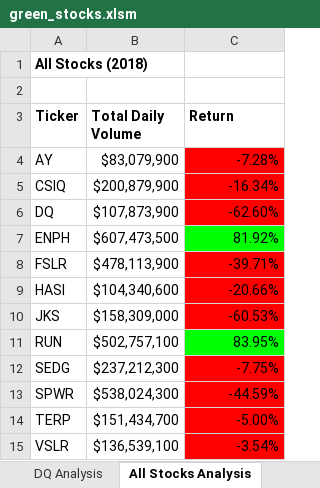
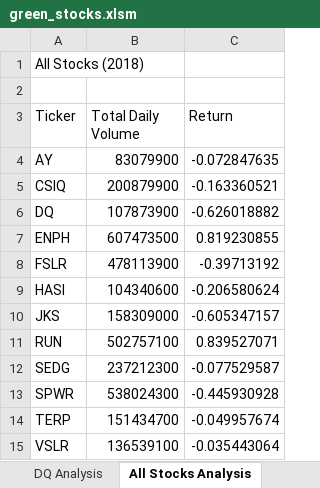
Before and after one commit to shilpabt/stock-analysis, an Excel workbook: green_stocks.xlsm, sheet All Stocks Analysis, drawn as a sheet; values as stored, in another font and other column widths than the file's, no borders; charts and pictures not drawn; the diff names each change by its address in the sheet, - before the commit and + after, or states it on an @@ line.

```diff
--- a/green_stocks.xlsm (sheet All Stocks Analysis)
+++ b/green_stocks.xlsm (sheet All Stocks Analysis)
-A1 bold: on
+A1 bold: off
-A3:C3 bold: on
+A3:C3 bold: off
-B4 (Total Daily Volume): $83,079,900
+B4 (Total Daily Volume): 83079900
-C4 (Return): -7.28%
+C4 (Return): -0.072847635
-C4:C6 fill: #FF0000
+C4:C6 fill: none
-B5 (Total Daily Volume): $200,879,900
+B5 (Total Daily Volume): 200879900
-C5 (Return): -16.34%
+C5 (Return): -0.163360521
-B6 (Total Daily Volume): $107,873,900
+B6 (Total Daily Volume): 107873900
-C6 (Return): -62.60%
+C6 (Return): -0.626018882
-B7 (Total Daily Volume): $607,473,500
+B7 (Total Daily Volume): 607473500
-C7 (Return): 81.92%
+C7 (Return): 0.819230855
-C7 fill: #00FF00
+C7 fill: none
-B8 (Total Daily Volume): $478,113,900
+B8 (Total Daily Volume): 478113900
-C8 (Return): -39.71%
+C8 (Return): -0.39713192
-C8:C10 fill: #FF0000
+C8:C10 fill: none
-B9 (Total Daily Volume): $104,340,600
+B9 (Total Daily Volume): 104340600
-C9 (Return): -20.66%
+C9 (Return): -0.206580624
-B10 (Total Daily Volume): $158,309,000
+B10 (Total Daily Volume): 158309000
-C10 (Return): -60.53%
+C10 (Return): -0.605347157
-B11 (Total Daily Volume): $502,757,100
+B11 (Total Daily Volume): 502757100
-C11 (Return): 83.95%
+C11 (Return): 0.839527071
-C11 fill: #00FF00
+C11 fill: none
-B12 (Total Daily Volume): $237,212,300
+B12 (Total Daily Volume): 237212300
-C12 (Return): -7.75%
+C12 (Return): -0.077529587
-C12:C15 fill: #FF0000
+C12:C15 fill: none
-B13 (Total Daily Volume): $538,024,300
+B13 (Total Daily Volume): 538024300
-C13 (Return): -44.59%
+C13 (Return): -0.445930928
-B14 (Total Daily Volume): $151,434,700
+B14 (Total Daily Volume): 151434700
-C14 (Return): -5.00%
+C14 (Return): -0.049957674
-B15 (Total Daily Volume): $136,539,100
+B15 (Total Daily Volume): 136539100
-C15 (Return): -3.54%
+C15 (Return): -0.035443064
```
Also changed, not shown: charts or pictures.
